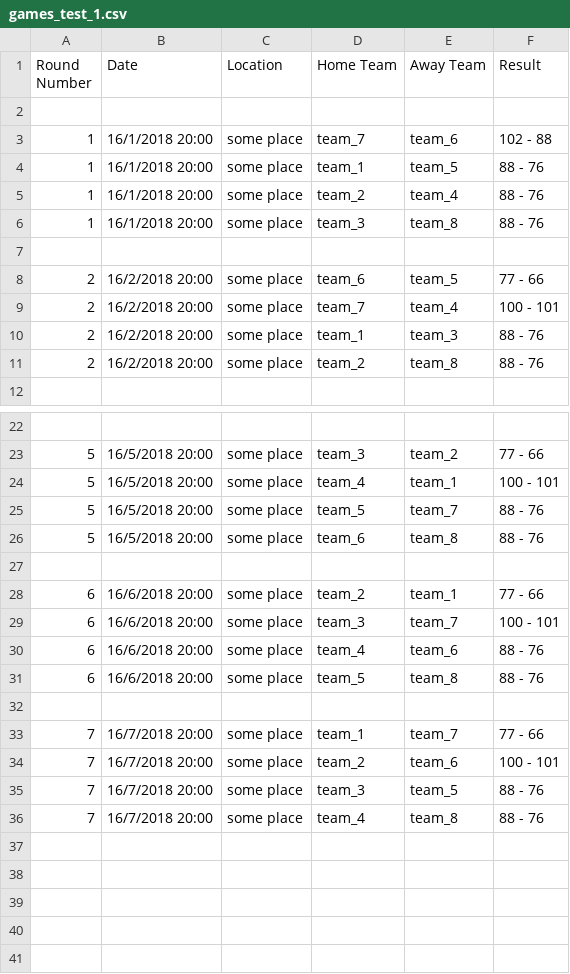
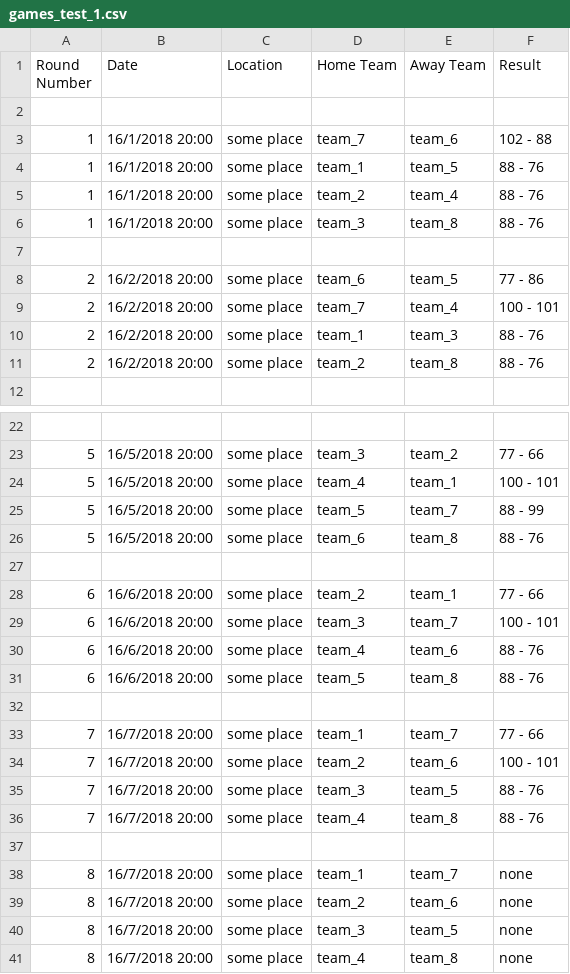
Before and after one commit to Pomona-College-CS181-SP2020/NBAelimination, a CSV file: games_test_1.csv, drawn as a sheet; only a part is shown, gaps mark what is left out.

Commit message:
more comments and moving around code + allowing  file with games with no result

```diff
--- a/games_test_1.csv
+++ b/games_test_1.csv
@@ -7,3 +7,3 @@
 
-2,16/2/2018 20:00,some place,team_6,team_5, 77 - 66
+2,16/2/2018 20:00,some place,team_6,team_5, 77 - 86
 2,16/2/2018 20:00,some place,team_7,team_4, 100 - 101
@@ -24,3 +24,3 @@
 5,16/5/2018 20:00,some place,team_4,team_1, 100 - 101
-5,16/5/2018 20:00,some place,team_5,team_7, 88 - 76
+5,16/5/2018 20:00,some place,team_5,team_7, 88 - 99
 5,16/5/2018 20:00,some place,team_6,team_8, 88 - 76
@@ -36 +36,6 @@
 7,16/7/2018 20:00,some place,team_4,team_8, 88 - 76
+
+8,16/7/2018 20:00,some place,team_1,team_7, none
+8,16/7/2018 20:00,some place,team_2,team_6, none
+8,16/7/2018 20:00,some place,team_3,team_5, none
+8,16/7/2018 20:00,some place,team_4,team_8, none
```
Also changed, not shown: 2 other files.
